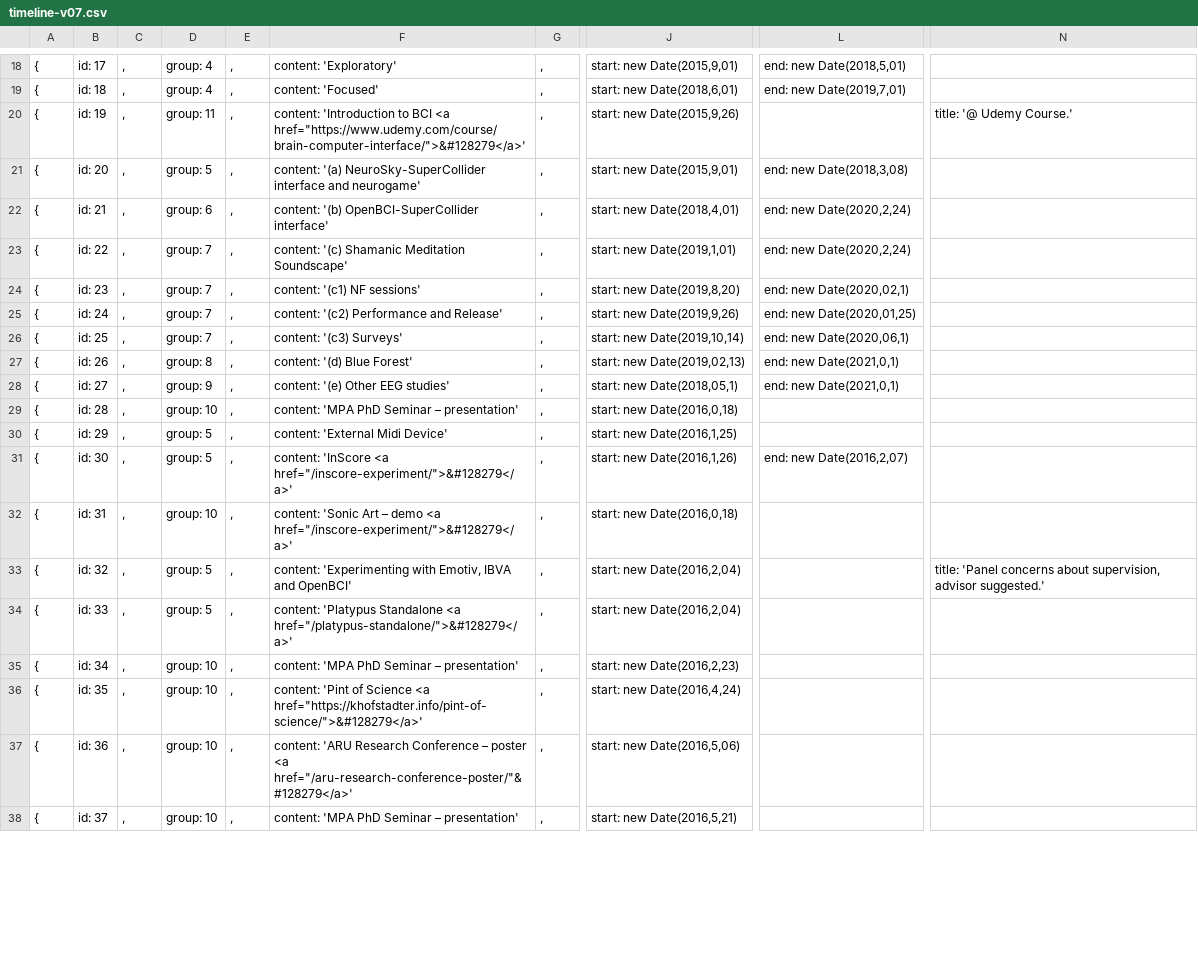
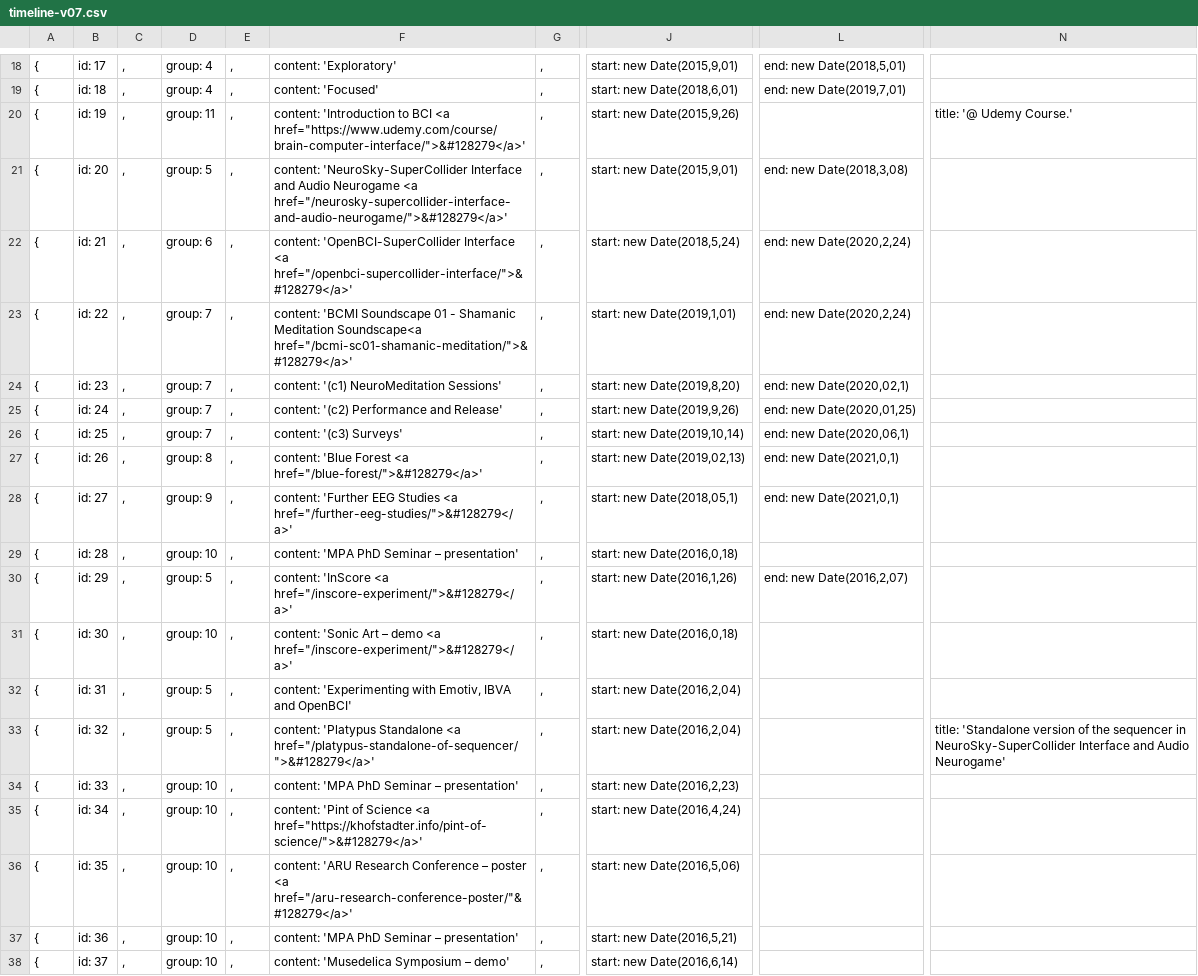
Before and after one commit to khofstadter/bcmi.khofstadter.com, a CSV file: assets/visjs/timeline-v07.csv, drawn as a sheet; only a part is shown, gaps mark what is left out; the diff covers the shown part only; the diff names each change by its address in the sheet, - before the commit and + after, or states it on an @@ line.

```diff
--- a/assets/visjs/timeline-v07.csv
+++ b/assets/visjs/timeline-v07.csv
-F21: content: '(a) NeuroSky-SuperCollider interface and neurogame'
+F21: content: 'NeuroSky-SuperCollider Interface and Audio Neurogame <a href="/neurosky-supercollider-interface-and-audio-neurogame/">&#128279</a>'
-F22: content: '(b) OpenBCI-SuperCollider interface'
+F22: content: 'OpenBCI-SuperCollider Interface <a href="/openbci-supercollider-interface/">&#128279</a>'
-J22: start: new Date(2018,4,01)
+J22: start: new Date(2018,5,24)
-F23: content: '(c) Shamanic Meditation Soundscape'
+F23: content: 'BCMI Soundscape 01 - Shamanic Meditation Soundscape<a href="/bcmi-sc01-shamanic-meditation/">&#128279</a>'
-F24: content: '(c1) NF sessions'
+F24: content: '(c1) NeuroMeditation Sessions'
-F27: content: '(d) Blue Forest'
+F27: content: 'Blue Forest <a href="/blue-forest/">&#128279</a>'
-F28: content: '(e) Other EEG studies'
+F28: content: 'Further EEG Studies <a href="/further-eeg-studies/">&#128279</a>'
-F30: content: 'External Midi Device'
+F30: content: 'InScore <a href="/inscore-experiment/">&#128279</a>'
-J30: start: new Date(2016,1,25)
+J30: start: new Date(2016,1,26)
-L30: (empty)
+L30: end: new Date(2016,2,07)
-D31: group: 5
+D31: group: 10
-F31: content: 'InScore <a href="/inscore-experiment/">&#128279</a>'
+F31: content: 'Sonic Art – demo <a href="/inscore-experiment/">&#128279</a>'
-J31: start: new Date(2016,1,26)
+J31: start: new Date(2016,0,18)
-L31: end: new Date(2016,2,07)
+L31: (empty)
-D32: group: 10
+D32: group: 5
-F32: content: 'Sonic Art – demo <a href="/inscore-experiment/">&#128279</a>'
+F32: content: 'Experimenting with Emotiv, IBVA and OpenBCI'
-J32: start: new Date(2016,0,18)
+J32: start: new Date(2016,2,04)
-F33: content: 'Experimenting with Emotiv, IBVA and OpenBCI'
+F33: content: 'Platypus Standalone <a href="/platypus-standalone-of-sequencer/">&#128279</a>'
-N33: title: 'Panel concerns about supervision, advisor suggested.'
+N33: title: 'Standalone version of the sequencer in NeuroSky-SuperCollider Interface and Audio Neurogame'
-D34: group: 5
+D34: group: 10
-F34: content: 'Platypus Standalone <a href="/platypus-standalone/">&#128279</a>'
+F34: content: 'MPA PhD Seminar – presentation'
-J34: start: new Date(2016,2,04)
+J34: start: new Date(2016,2,23)
-F35: content: 'MPA PhD Seminar – presentation'
+F35: content: 'Pint of Science <a href="https://khofstadter.info/pint-of-science/">&#128279</a>'
-J35: start: new Date(2016,2,23)
+J35: start: new Date(2016,4,24)
-F36: content: 'Pint of Science <a href="https://khofstadter.info/pint-of-science/">&#128279</a>'
+F36: content: 'ARU Research Conference – poster <a href="/aru-research-conference-poster/"&#128279</a>'
-J36: start: new Date(2016,4,24)
+J36: start: new Date(2016,5,06)
-F37: content: 'ARU Research Conference – poster <a href="/aru-research-conference-poster/"&#128279</a>'
+F37: content: 'MPA PhD Seminar – presentation'
-J37: start: new Date(2016,5,06)
+J37: start: new Date(2016,5,21)
-F38: content: 'MPA PhD Seminar – presentation'
+F38: content: 'Musedelica Symposium – demo'
-J38: start: new Date(2016,5,21)
+J38: start: new Date(2016,6,14)
```
Also changed, not shown: 1 removed row and 92 edited cells elsewhere in this file, 44 other files.
